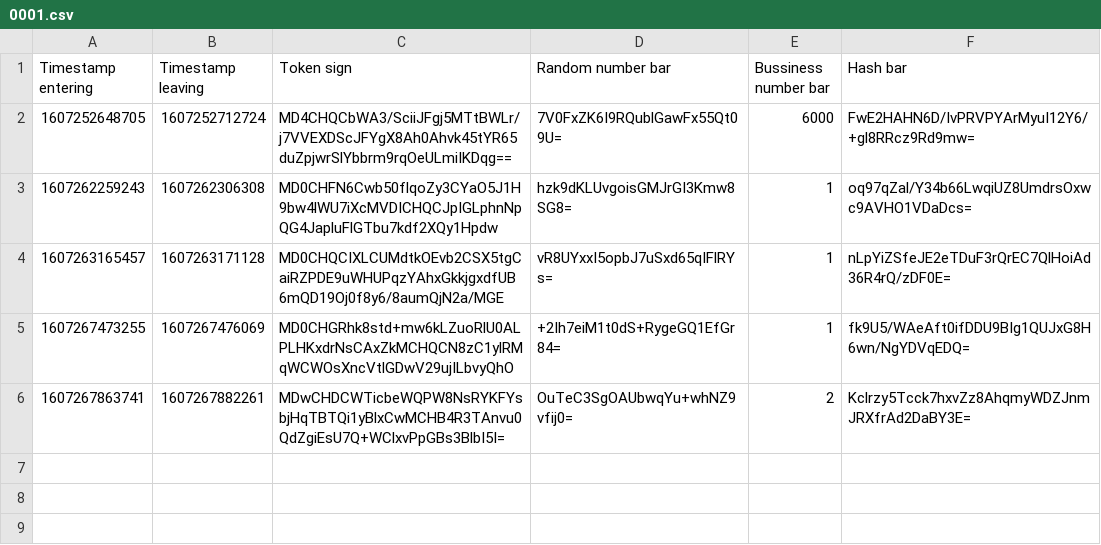
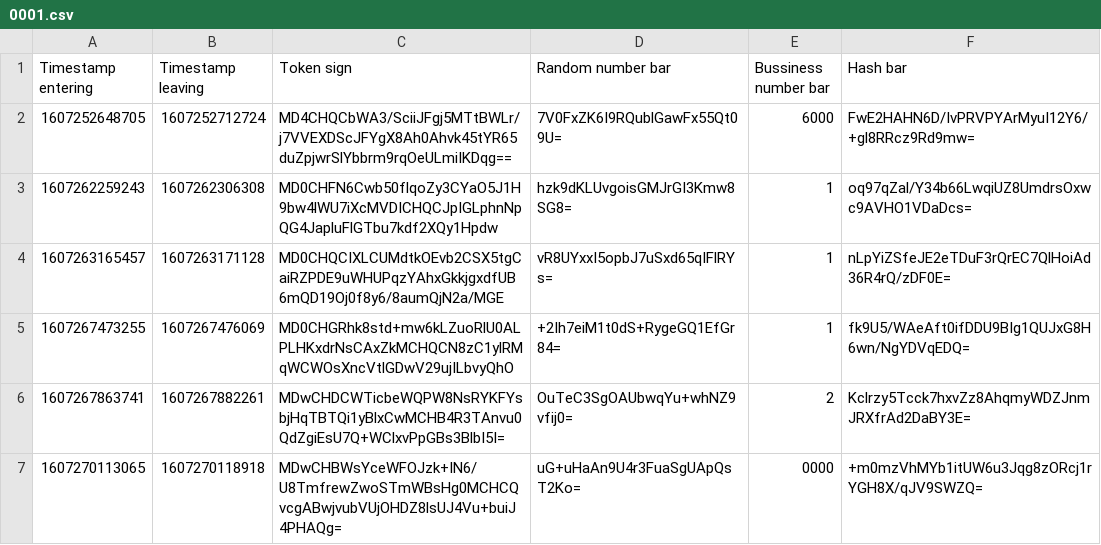
Before and after one commit to hv2r55g/HORECA-registration-system, a CSV file: src/DoktersBestanden/0001.csv, drawn as a sheet.

```diff
--- a/src/DoktersBestanden/0001.csv
+++ b/src/DoktersBestanden/0001.csv
@@ -6 +6,2 @@ Timestamp entering;Timestamp leaving;Token sign;Random number bar;Bussiness numb
 1607267863741;1607267882261;MDwCHDCWTicbeWQPW8NsRYKFYsbjHqTBTQi1yBlxCwMCHB4R3TAnvu0QdZgiEsU7Q+WClxvPpGBs3BlbI5I=;OuTeC3SgOAUbwqYu+whNZ9vfij0=;2;Kclrzy5Tcck7hxvZz8AhqmyWDZJnmJRXfrAd2DaBY3E=
+1607270113065;1607270118918;MDwCHBWsYceWFOJzk+IN6/U8TmfrewZwoSTmWBsHg0MCHCQvcgABwjvubVUjOHDZ8lsUJ4Vu+buiJ4PHAQg=;uG+uHaAn9U4r3FuaSgUApQsT2Ko=;0000;+m0mzVhMYb1itUW6u3Jqg8zORcj1rYGH8X/qJV9SWZQ=
```
Also changed, not shown: 7 other files.
